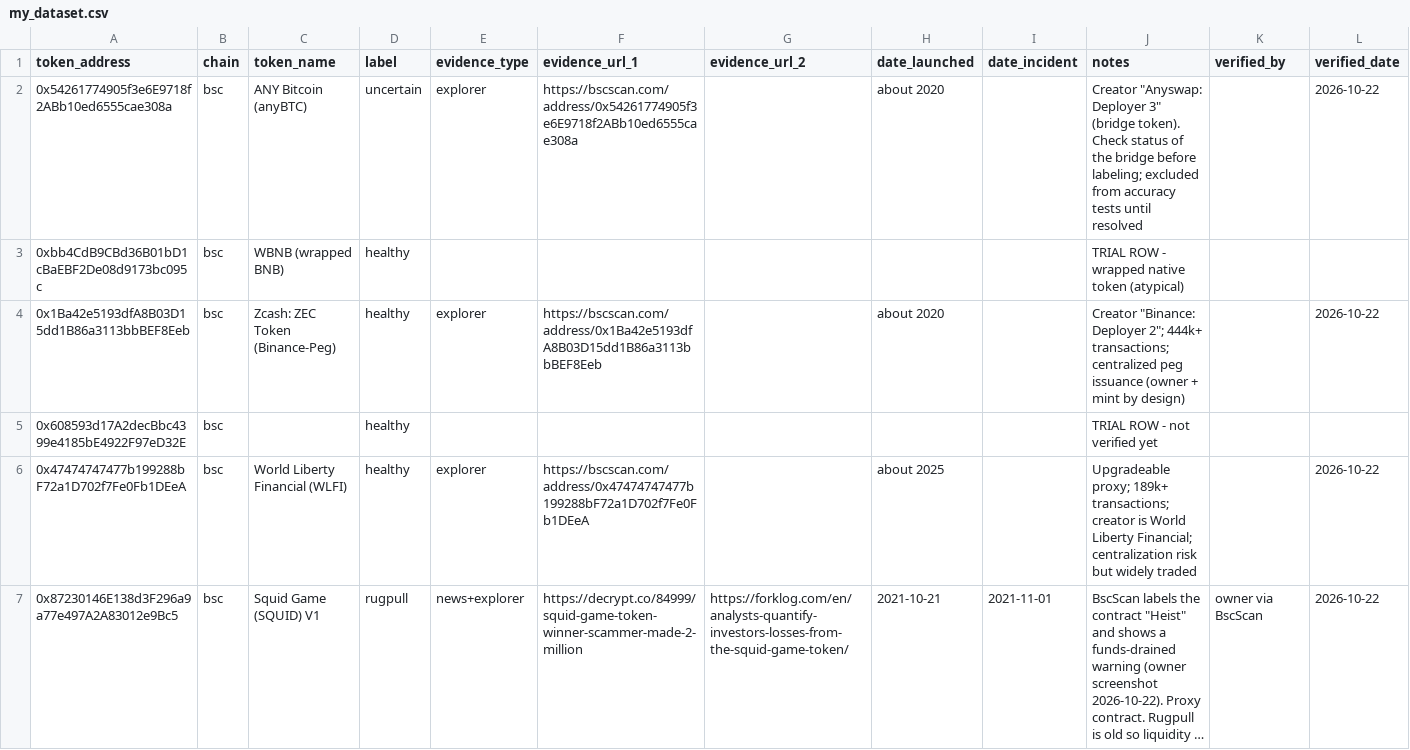
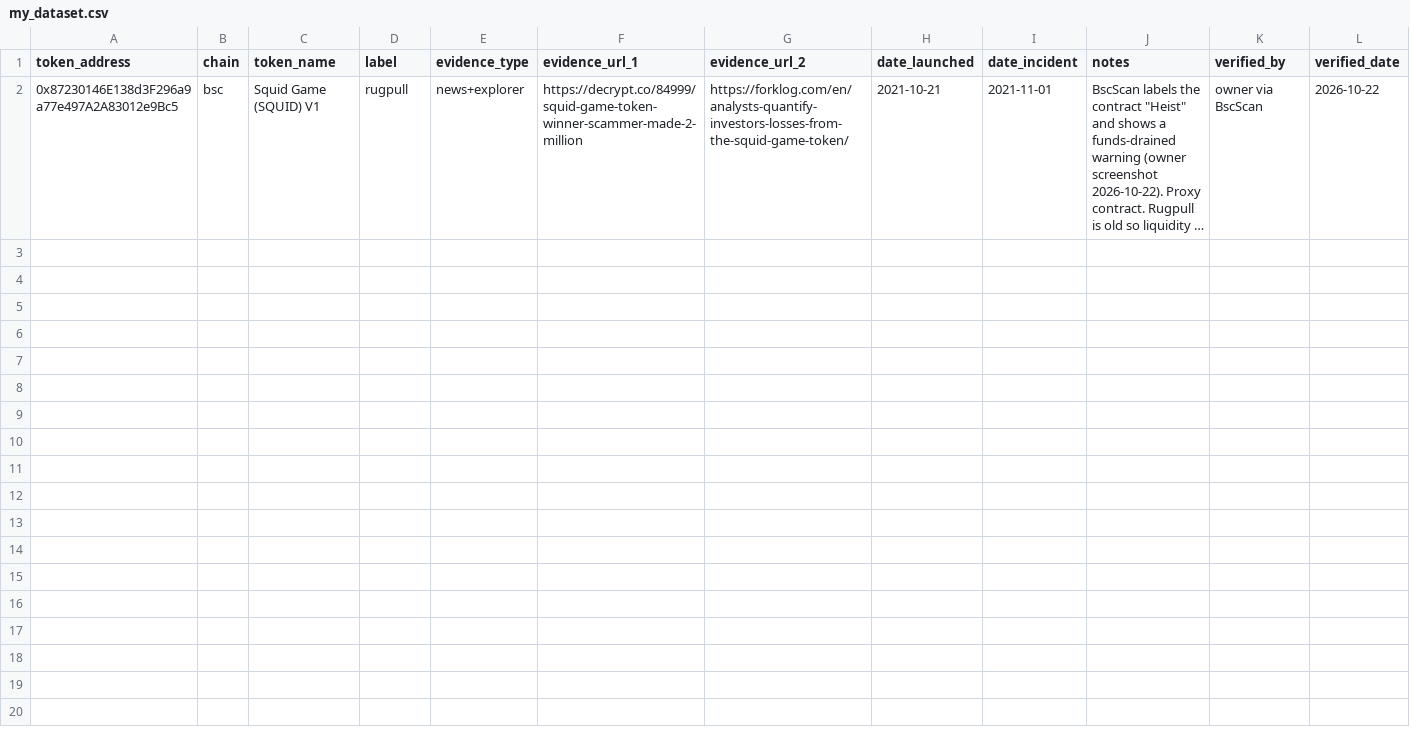
Before and after one commit to tavorix/tavorix, a CSV file: scanner/my_dataset.csv, drawn as a sheet; long unchanged cells end in …; the diff names each change by its address in the sheet, - before the commit and + after, or states it on an @@ line.

```diff
--- a/scanner/my_dataset.csv
+++ b/scanner/my_dataset.csv
-row 2: 0x54261774905f3e6E9718f2ABb10ed6555cae308a | bsc | ANY Bitcoin (anyBTC) | uncertain | explorer | https://bscscan.com/address/0x54261774905f3e6E9718f2ABb10ed6555cae308a |  | about 2020 |  | Creator "Anyswap: Deployer 3" (bridge token). Check status of the bridge before labeling; excluded from accuracy tests until resolved |  | 2026-10-22
-row 3: 0xbb4CdB9CBd36B01bD1cBaEBF2De08d9173bc095c | bsc | WBNB (wrapped BNB) | healthy |  |  |  |  |  | TRIAL ROW - wrapped native token (atypical)
-row 4: 0x1Ba42e5193dfA8B03D15dd1B86a3113bbBEF8Eeb | bsc | Zcash: ZEC Token (Binance-Peg) | healthy | explorer | https://bscscan.com/address/0x1Ba42e5193dfA8B03D15dd1B86a3113bbBEF8Eeb |  | about 2020 |  | Creator "Binance: Deployer 2"; 444k+ transactions; centralized peg issuance (owner + mint by design) |  | 2026-10-22
-row 5: 0x608593d17A2decBbc4399e4185bE4922F97eD32E | bsc |  | healthy |  |  |  |  |  | TRIAL ROW - not verified yet
-row 6: 0x47474747477b199288bF72a1D702f7Fe0Fb1DEeA | bsc | World Liberty Financial (WLFI) | healthy | explorer | https://bscscan.com/address/0x47474747477b199288bF72a1D702f7Fe0Fb1DEeA |  | about 2025 |  | Upgradeable proxy; 189k+ transactions; creator is World Liberty Financial; centralization risk but widely traded |  | 2026-10-22
```
Also changed, not shown: scanner/features_template.csv, 16 other files.
